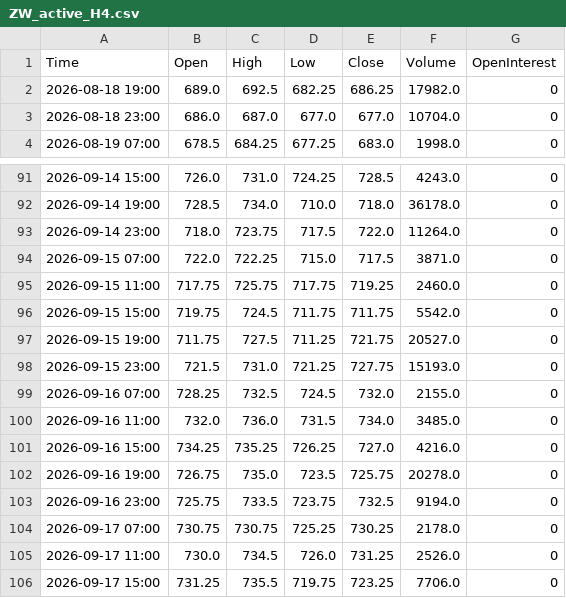
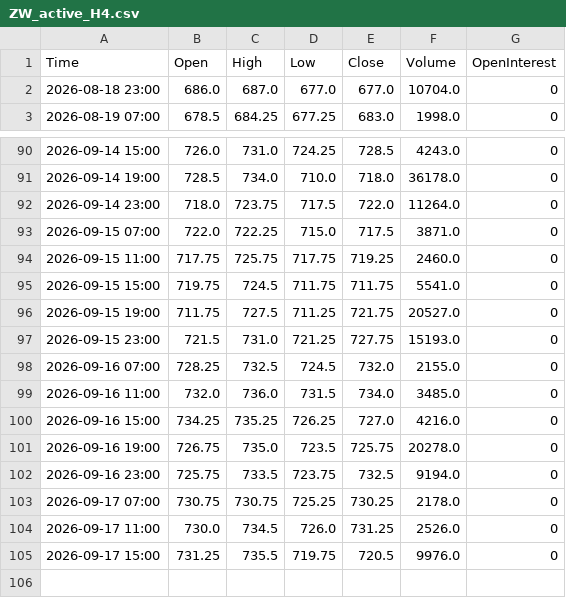
Before and after one commit to Thang-Cbot/dashboard, a CSV file: Data/output/ZW_active_H4.csv, drawn as a sheet; only a part is shown, gaps mark what is left out.

```diff
--- a/Data/output/ZW_active_H4.csv
+++ b/Data/output/ZW_active_H4.csv
@@ -1,3 +1,2 @@
 Time,Open,High,Low,Close,Volume,OpenInterest
-2026-08-18 19:00,689.0,692.5,682.25,686.25,17982.0,0
 2026-08-18 23:00,686.0,687.0,677.0,677.0,10704.0,0
@@ -95,3 +94,3 @@ Time,Open,High,Low,Close,Volume,OpenInterest
 2026-09-15 11:00,717.75,725.75,717.75,719.25,2460.0,0
-2026-09-15 15:00,719.75,724.5,711.75,711.75,5542.0,0
+2026-09-15 15:00,719.75,724.5,711.75,711.75,5541.0,0
 2026-09-15 19:00,711.75,727.5,711.25,721.75,20527.0,0
@@ -105,2 +104,2 @@ Time,Open,High,Low,Close,Volume,OpenInterest
 2026-09-17 11:00,730.0,734.5,726.0,731.25,2526.0,0
-2026-09-17 15:00,731.25,735.5,719.75,723.25,7706.0,0
+2026-09-17 15:00,731.25,735.5,719.75,720.5,9976.0,0
```
Also changed, not shown: Data/output/ZC_active_H4.csv, 3 other files.
